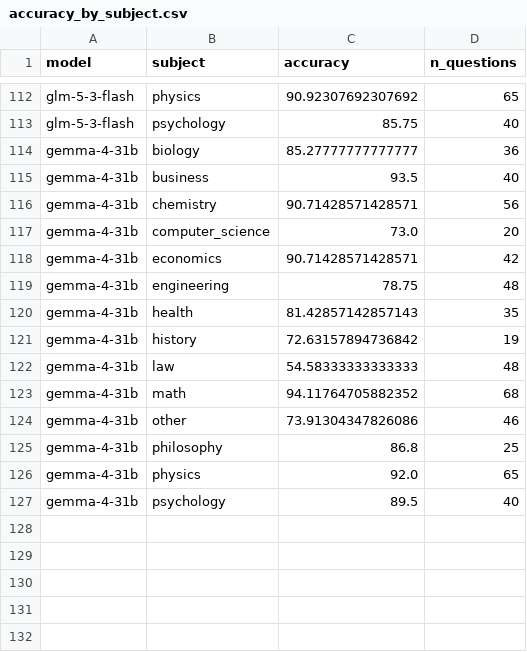
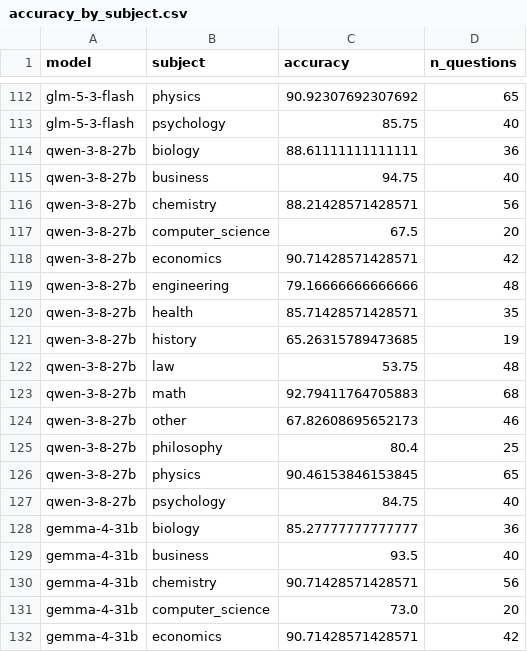
Before and after one commit to 3ae3ae/mmlu-prox-lite-evals, a CSV file: results/summary/accuracy_by_subject.csv, drawn as a sheet; only a part is shown, gaps mark what is left out; the shorter side is filled out with more unchanged rows.

```diff
--- a/results/summary/accuracy_by_subject.csv
+++ b/results/summary/accuracy_by_subject.csv
@@ -113,2 +113,16 @@ glm-5-3-flash,physics,90.92307692307692,65
 glm-5-3-flash,psychology,85.75,40
+qwen-3-8-27b,biology,88.61111111111111,36
+qwen-3-8-27b,business,94.75,40
+qwen-3-8-27b,chemistry,88.21428571428571,56
+qwen-3-8-27b,computer_science,67.5,20
+qwen-3-8-27b,economics,90.71428571428571,42
+qwen-3-8-27b,engineering,79.16666666666666,48
+qwen-3-8-27b,health,85.71428571428571,35
+qwen-3-8-27b,history,65.26315789473685,19
+qwen-3-8-27b,law,53.75,48
+qwen-3-8-27b,math,92.79411764705883,68
+qwen-3-8-27b,other,67.82608695652173,46
+qwen-3-8-27b,philosophy,80.4,25
+qwen-3-8-27b,physics,90.46153846153845,65
+qwen-3-8-27b,psychology,84.75,40
 gemma-4-31b,biology,85.27777777777777,36
```
Also changed, not shown: results/summary/accuracy_by_language.csv, results/summary/accuracy_by_language_subject.csv, 11 other files.
